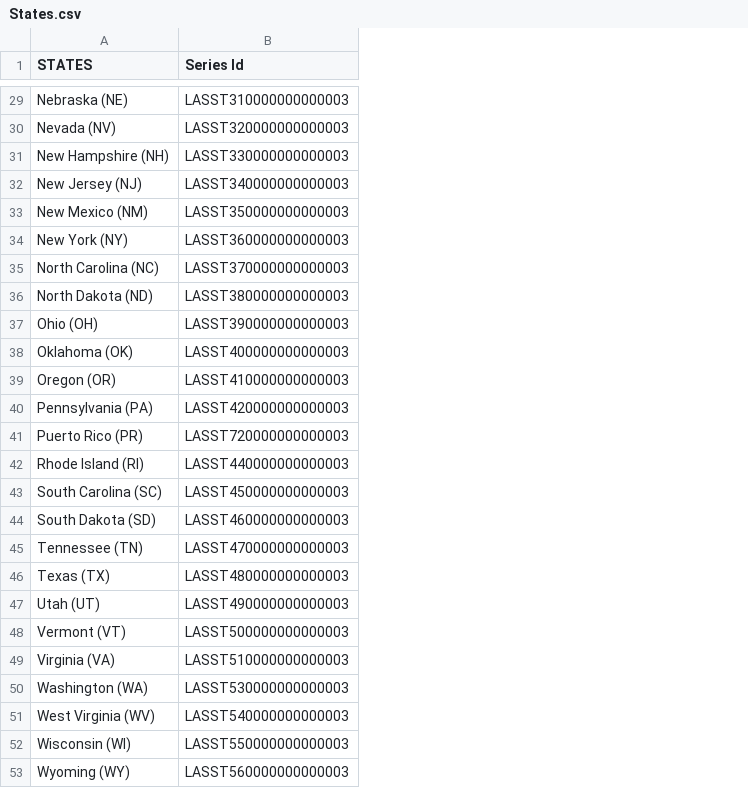
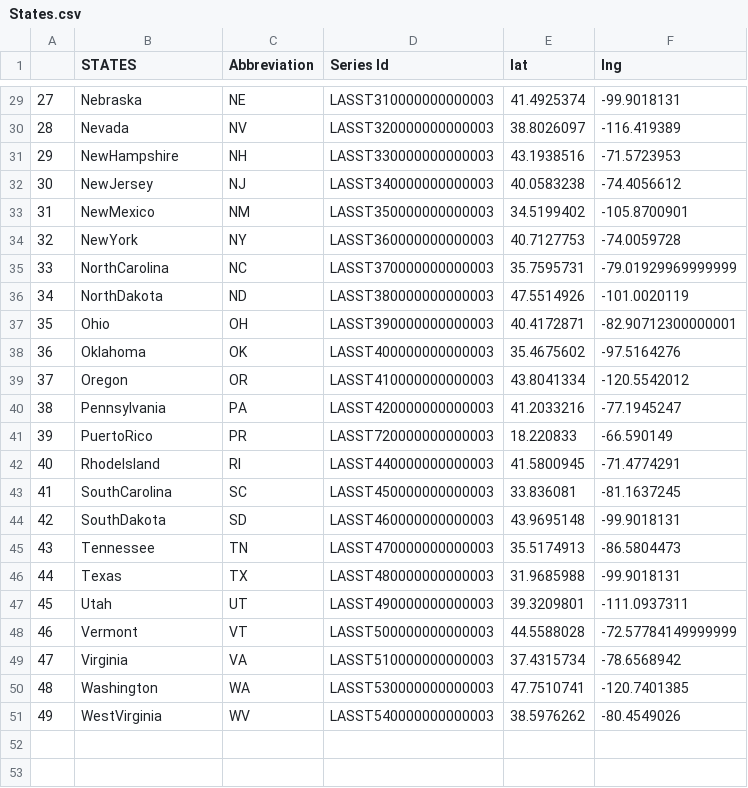
Before and after one commit to rsimeonoglou/group-project-1, a CSV file: Resources/States.csv, drawn as a sheet; only a part is shown, gaps mark what is left out; removed rows and columns are numbered as before the commit, all else as after; the diff covers the shown part only; the diff names each change by its address in the sheet, - before the commit and + after, or states it on an @@ line.

```diff
--- a/Resources/States.csv
+++ b/Resources/States.csv
+column A, rows 29-51: 27 | 28 | 29 | 30 | 31 | 32 | 33 | 34 | 35 | 36 | 37 | 38 | 39 | 40 | 41 | 42 | 43 | 44 | 45 | 46 | 47 | 48 | 49
+column C (Abbreviation), rows 29-51: NE | NV | NH | NJ | NM | NY | NC | ND | OH | OK | OR | PA | PR | RI | SC | SD | TN | TX | UT | VT | VA | WA | WV
+column E (lat), rows 29-51: 41.4925374 | 38.8026097 | 43.1938516 | 40.0583238 | 34.5199402 | 40.7127753 | 35.7595731 | 47.5514926 | 40.4172871 | 35.4675602 | 43.8041334 | 41.2033216 | 18.220833 | 41.5800945 | 33.836081 | 43.9695148 | 35.5174913 | 31.9685988 | 39.3209801 | 44.5588028 | 37.4315734 | 47.7510741 | 38.5976262
+column F (lng), rows 29-51: -99.9018131 | -116.419389 | -71.5723953 | -74.4056612 | -105.8700901 | -74.0059728 | -79.01929969999999 | -101.0020119 | -82.90712300000001 | -97.5164276 | -120.5542012 | -77.1945247 | -66.590149 | -71.4774291 | -81.1637245 | -99.9018131 | -86.5804473 | -99.9018131 | -111.0937311 | -72.57784149999999 | -78.6568942 | -120.7401385 | -80.4549026
-B29 (STATES): Nebraska (NE)
+B29 (STATES): Nebraska
-B30 (STATES): Nevada (NV)
+B30 (STATES): Nevada
-B31 (STATES): New Hampshire (NH)
+B31 (STATES): NewHampshire
-B32 (STATES): New Jersey (NJ)
+B32 (STATES): NewJersey
-B33 (STATES): New Mexico (NM)
+B33 (STATES): NewMexico
-B34 (STATES): New York (NY)
+B34 (STATES): NewYork
-B35 (STATES): North Carolina (NC)
+B35 (STATES): NorthCarolina
-B36 (STATES): North Dakota (ND)
+B36 (STATES): NorthDakota
-B37 (STATES): Ohio (OH)
+B37 (STATES): Ohio
-B38 (STATES): Oklahoma (OK)
+B38 (STATES): Oklahoma
-B39 (STATES): Oregon (OR)
+B39 (STATES): Oregon
-B40 (STATES): Pennsylvania (PA)
+B40 (STATES): Pennsylvania
-B41 (STATES): Puerto Rico (PR)
+B41 (STATES): PuertoRico
-B42 (STATES): Rhode Island (RI)
+B42 (STATES): RhodeIsland
-B43 (STATES): South Carolina (SC)
+B43 (STATES): SouthCarolina
-B44 (STATES): South Dakota (SD)
+B44 (STATES): SouthDakota
-B45 (STATES): Tennessee (TN)
+B45 (STATES): Tennessee
-B46 (STATES): Texas (TX)
+B46 (STATES): Texas
-B47 (STATES): Utah (UT)
+B47 (STATES): Utah
-B48 (STATES): Vermont (VT)
+B48 (STATES): Vermont
-B49 (STATES): Virginia (VA)
+B49 (STATES): Virginia
-B50 (STATES): Washington (WA)
+B50 (STATES): Washington
-B51 (STATES): West Virginia (WV)
+B51 (STATES): WestVirginia
-row 52: Wisconsin (WI) | LASST550000000000003
-row 53: Wyoming (WY) | LASST560000000000003
```
Also changed, not shown: 27 edited cells elsewhere in this file, 2 other files.
